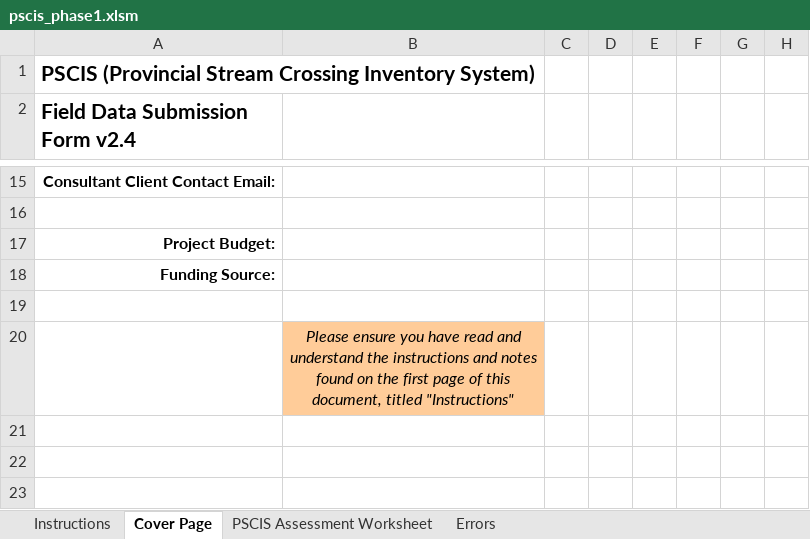
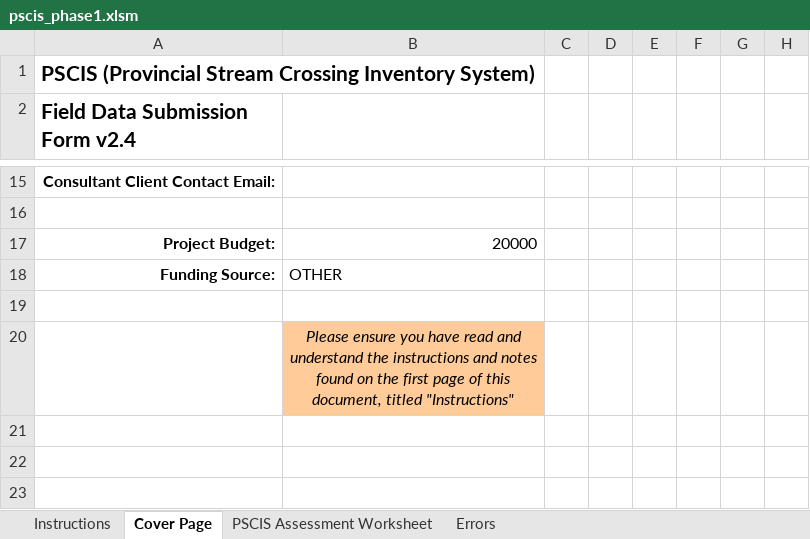
Before and after one commit to NewGraphEnvironment/fish_passage_peace_2025_reporting, an Excel workbook: data/spreadsheets/2025/sern_fraser_2024/pscis_phase1.xlsm, sheet Cover Page, drawn as a sheet; only a part is shown, gaps mark what is left out; values as stored, in another font and other column widths than the file's, no borders; conditional formats not drawn; the diff names each change by its address in the sheet, - before the commit and + after, or states it on an @@ line.

```diff
--- a/data/spreadsheets/2025/sern_fraser_2024/pscis_phase1.xlsm (sheet Cover Page)
+++ b/data/spreadsheets/2025/sern_fraser_2024/pscis_phase1.xlsm (sheet Cover Page)
-B17: (empty)
+B17: 20000
-B18: (empty)
+B18: OTHER
```
Also changed, not shown: data/spreadsheets/2025/sern_peace_fwcp_2023/pscis_phase1.xlsm.
